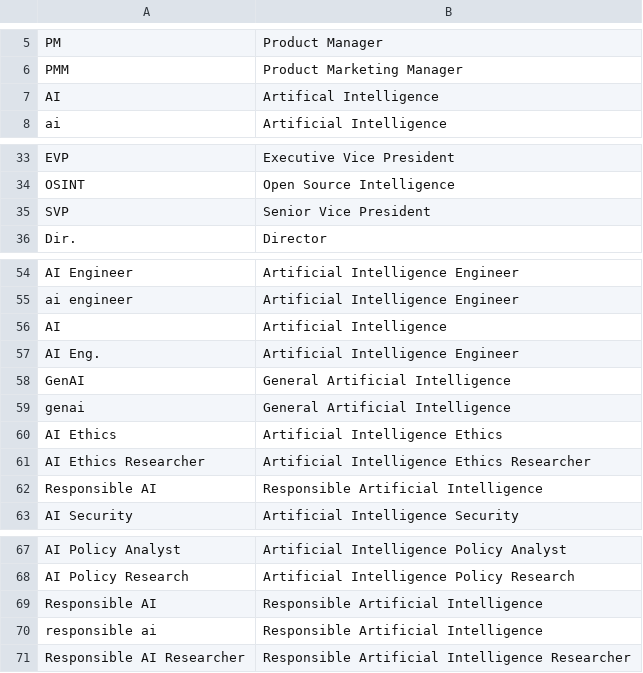
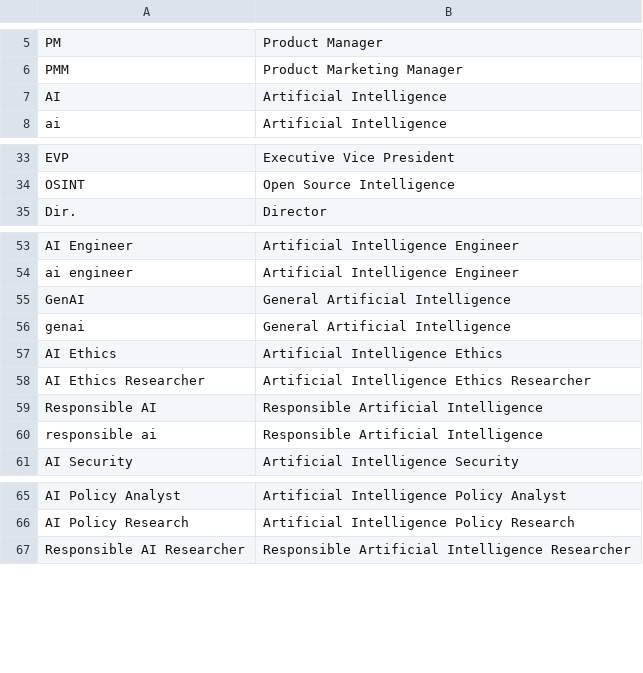
Before and after one commit to ryabrams/persona-tagging, a CSV file: data/title_reference.csv, drawn as a sheet; only a part is shown, gaps mark what is left out; removed rows and columns are numbered as before the commit, all else as after; the diff names each change by its address in the sheet, - before the commit and + after, or states it on an @@ line.

```diff
--- a/data/title_reference.csv
+++ b/data/title_reference.csv
-B7: Artifical Intelligence
+B7: Artificial Intelligence
-row 35: SVP | Senior Vice President
-row 56: AI | Artificial Intelligence
-row 57: AI Eng. | Artificial Intelligence Engineer
@@ row 70 moved to row 60: responsible ai @@
-row 69: Responsible AI | Responsible Artificial Intelligence
```
Also changed, not shown: data/keyword_matching.csv, 3 other files.
